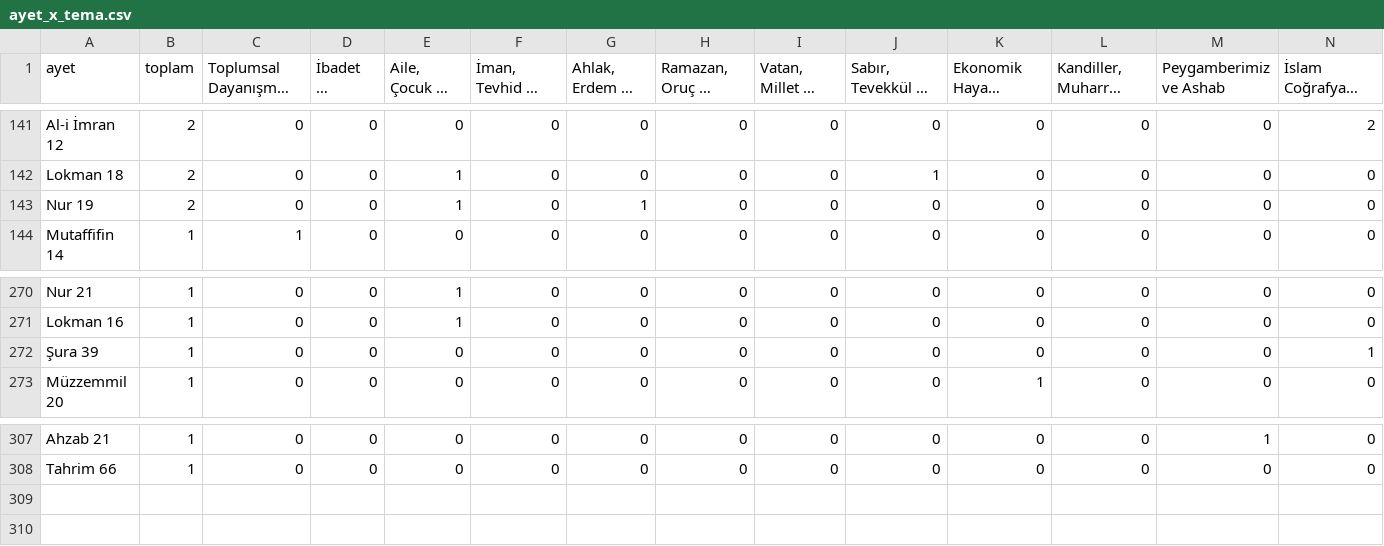
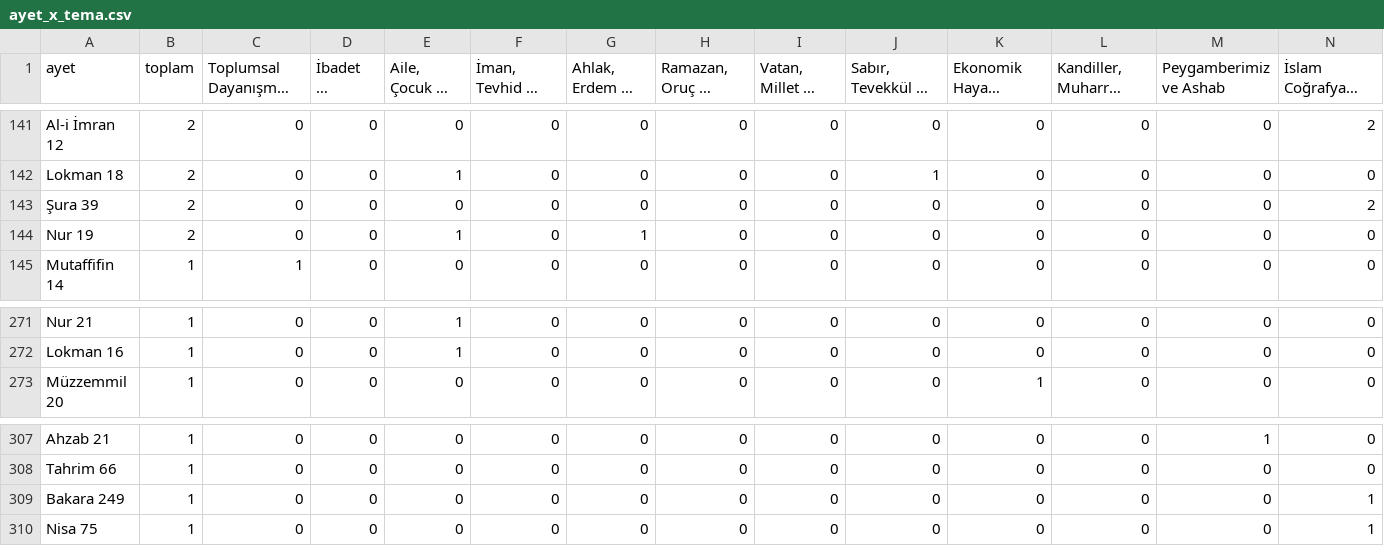
Before and after one commit to cosark1/hutbe-engine, a CSV file: ayet_x_tema.csv, drawn as a sheet; only a part is shown, gaps mark what is left out; long unchanged cells end in …; removed rows and columns are numbered as before the commit, all else as after; rows hold the shown columns only; the diff names each change by its address in the sheet, - before the commit and + after, or states it on an @@ line.

```diff
--- a/ayet_x_tema.csv
+++ b/ayet_x_tema.csv
+row 143: Şura 39 | 2 | 0 | 0 | 0 | 0 | 0 | 0 | 0 | 0 | 0 | 0 | 0 | 2
-row 272: Şura 39 | 1 | 0 | 0 | 0 | 0 | 0 | 0 | 0 | 0 | 0 | 0 | 0 | 1
+row 309: Bakara 249 | 1 | 0 | 0 | 0 | 0 | 0 | 0 | 0 | 0 | 0 | 0 | 0 | 1
+row 310: Nisa 75 | 1 | 0 | 0 | 0 | 0 | 0 | 0 | 0 | 0 | 0 | 0 | 0 | 1
```
Also changed, not shown: arastirma/korpus_v2/2026.csv, arastirma/korpus_v2/all.csv, 16 other files.
